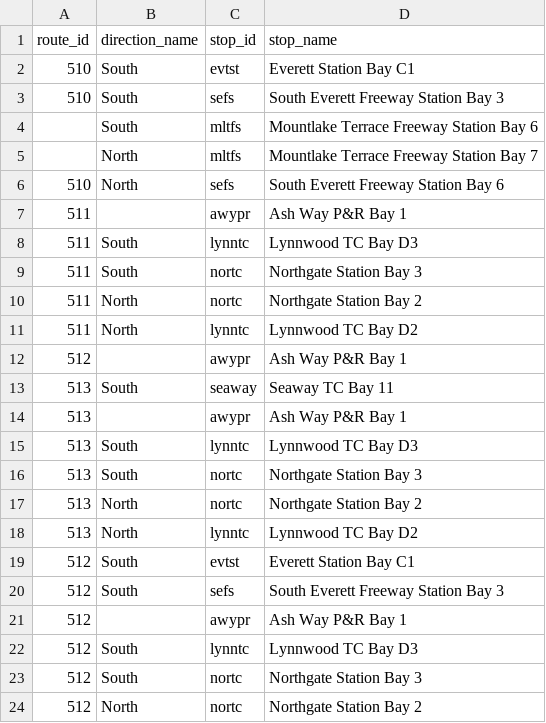
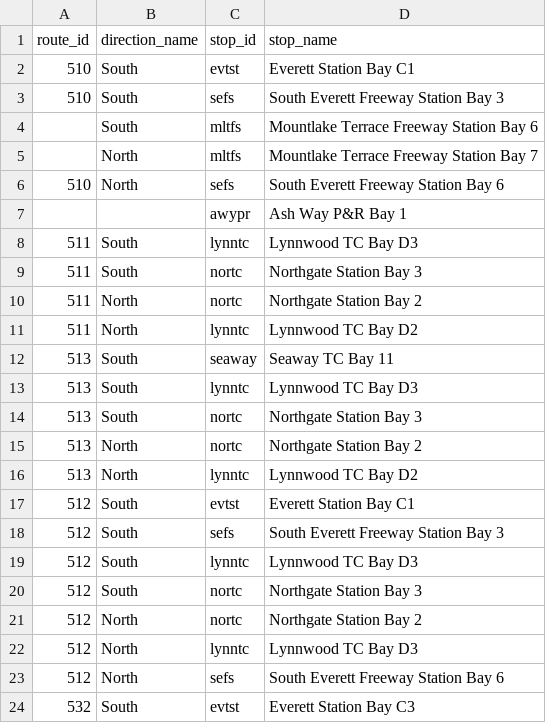
Before and after one commit to alexanderlew/alexanderlew.github.io, a CSV file: data/stop_name_exceptions.csv, drawn as a sheet; only a part is shown; the shorter side is filled out with more unchanged rows.

Commit message:
Update stop_name_exceptions.csv
ash way pnr fixes

```diff
--- a/data/stop_name_exceptions.csv
+++ b/data/stop_name_exceptions.csv
@@ -6,3 +6,3 @@ route_id,direction_name,stop_id,stop_name
 510,North,sefs,South Everett Freeway Station Bay 6
-511,,awypr,Ash Way P&R Bay 1
+,,awypr,Ash Way P&R Bay 1
 511,South,lynntc,Lynnwood TC Bay D3
@@ -11,5 +11,3 @@ route_id,direction_name,stop_id,stop_name
 511,North,lynntc,Lynnwood TC Bay D2
-512,,awypr,Ash Way P&R Bay 1
 513,South,seaway,Seaway TC Bay 11
-513,,awypr,Ash Way P&R Bay 1
 513,South,lynntc,Lynnwood TC Bay D3
@@ -20,3 +18,2 @@ route_id,direction_name,stop_id,stop_name
 512,South,sefs,South Everett Freeway Station Bay 3
-512,,awypr,Ash Way P&R Bay 1
 512,South,lynntc,Lynnwood TC Bay D3
```
